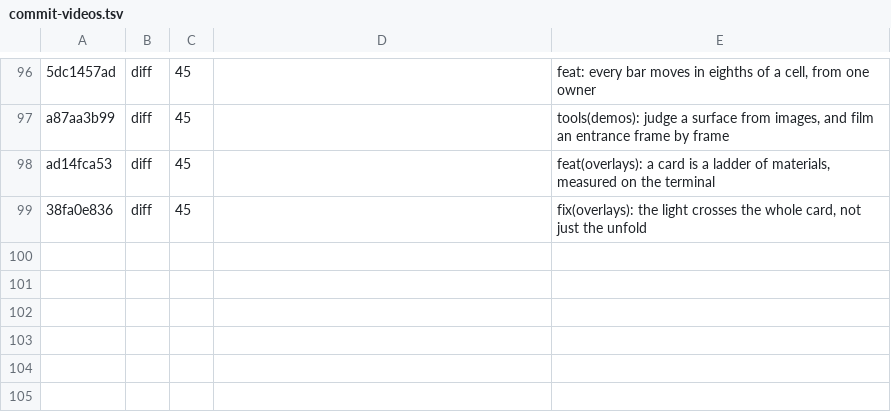
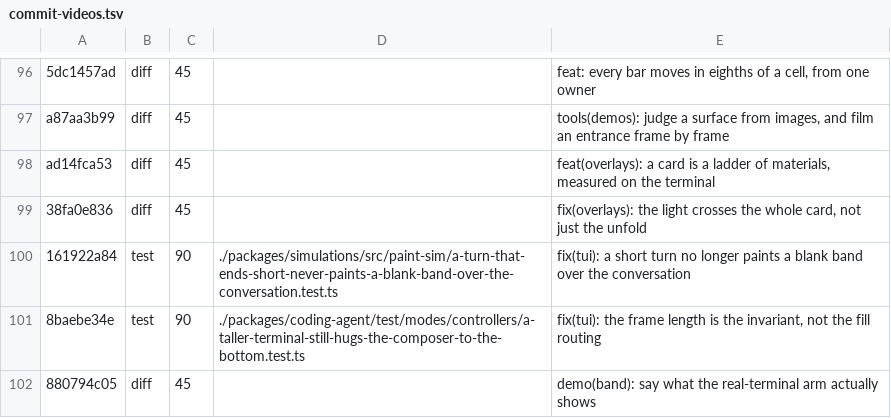
Before and after one commit to santhreal/veyyon, a TSV file: proof/commit-videos.tsv, drawn as a sheet; only a part is shown, gaps mark what is left out.

Commit message:
proof(commits): a before arm keeps the commit's harness, not only its tests
The before arm points a commit's own tests at its parent's shipped source, so
every non-shipped file it touched has to come from the commit. The overlay only
carried *.test.ts, and 161922a84 grew its measurement in the paint-sim harness in
the same commit: the arm died on "Export named 'SHRINKS' not found" instead of on
an assertion, which is a recording of a compile error dressed as a differential.

packages/simulations is the whole test-harness package and is never published, so
it joins the overlay in both the recorder and the headless tally, with the lists
kept identical: a video and a tally that overlay different files are measuring
different trees. 161922a84's before arm now reads 11 pass / 5 fail against its
parent, red on scrollTapeRows 3 in a one-turn session and on the blank band, and
16 / 0 after. The harness diff it carries is measurement only (it mounts the real
HomeAnchorLayout and counts blank runs); the retention floor the arm is about is
in shipped tui.ts, so the parent keeps the defect.

Also adds the three blank-band commits to the manifest with their recordings.

```diff
--- a/proof/commit-videos.tsv
+++ b/proof/commit-videos.tsv
@@ -99 +99,4 @@ ad14fca53	diff	45		feat(overlays): a card is a ladder of materials, measured on
 38fa0e836	diff	45		fix(overlays): the light crosses the whole card, not just the unfold
+161922a84	test	90	./packages/simulations/src/paint-sim/a-turn-that-ends-short-never-paints-a-blank-band-over-the-conversation.test.ts	fix(tui): a short turn no longer paints a blank band over the conversation
+8baebe34e	test	90	./packages/coding-agent/test/modes/controllers/a-taller-terminal-still-hugs-the-composer-to-the-bottom.test.ts	fix(tui): the frame length is the invariant, not the fill routing
+880794c05	diff	45		demo(band): say what the real-terminal arm actually shows
```
Also changed, not shown: 25 other files.
